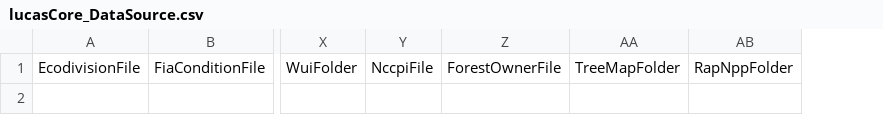
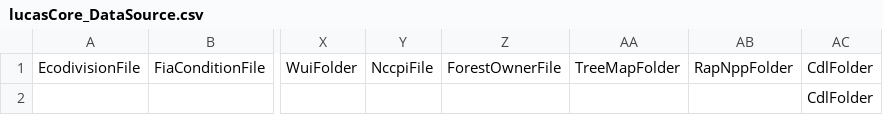
Before and after one commit to bsleeter/lucasCore, a CSV file: defaults/library/project/lucasCore_DataSource.csv, drawn as a sheet; only a part is shown, gaps mark what is left out; rows hold the shown columns only; the diff names each change by its address in the sheet, - before the commit and + after, or states it on an @@ line.

```diff
--- a/defaults/library/project/lucasCore_DataSource.csv
+++ b/defaults/library/project/lucasCore_DataSource.csv
+column AC, row 1: CdlFolder
+row 2:  |  |  |  |  |  |  | CdlFolder
```
Also changed, not shown: defaults/download/endpoints.csv, defaults/library/data-sources.csv, 18 other files.
